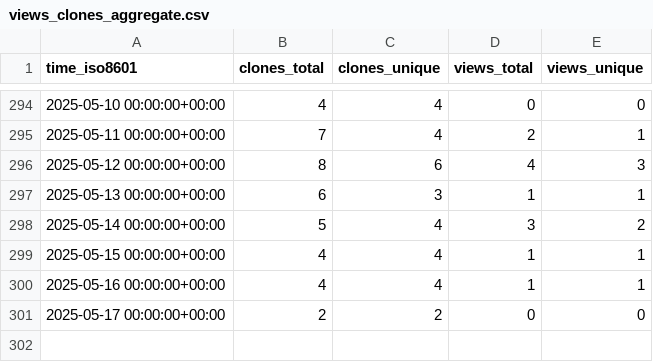
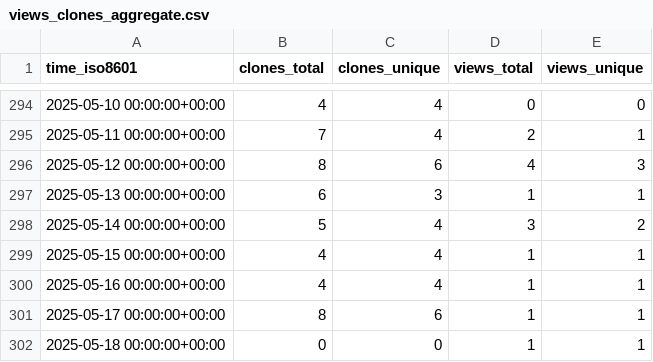
Before and after one commit to CDCgov/Opioid_SUD_MHI_MedCodes, a CSV file: CDCgov/Opioid_SUD_MHI_MedCodes/ghrs-data/views_clones_aggregate.csv, drawn as a sheet; only a part is shown, gaps mark what is left out.

```diff
--- a/CDCgov/Opioid_SUD_MHI_MedCodes/ghrs-data/views_clones_aggregate.csv
+++ b/CDCgov/Opioid_SUD_MHI_MedCodes/ghrs-data/views_clones_aggregate.csv
@@ -300,2 +300,3 @@ time_iso8601,clones_total,clones_unique,views_total,views_unique
 2025-05-16 00:00:00+00:00,4,4,1,1
-2025-05-17 00:00:00+00:00,2,2,0,0
+2025-05-17 00:00:00+00:00,8,6,1,1
+2025-05-18 00:00:00+00:00,0,0,1,1
```
Also changed, not shown: 1 other file.
